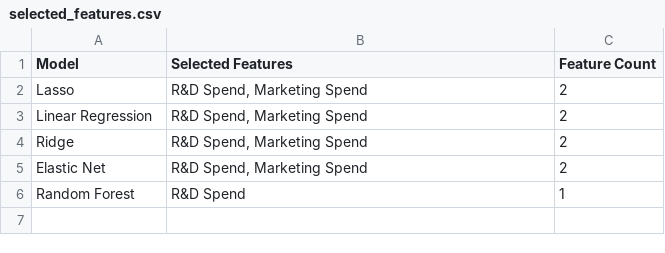
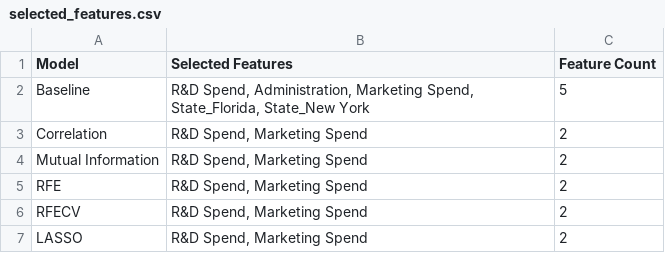
Before and after one commit to RayWu576/AIOT_Do-in-class-2, a CSV file: results/selected_features.csv, drawn as a sheet.

```diff
--- a/results/selected_features.csv
+++ b/results/selected_features.csv
@@ -1,6 +1,7 @@
 Model,Selected Features,Feature Count
-Lasso,"R&D Spend, Marketing Spend",2
-Linear Regression,"R&D Spend, Marketing Spend",2
-Ridge,"R&D Spend, Marketing Spend",2
-Elastic Net,"R&D Spend, Marketing Spend",2
-Random Forest,R&D Spend,1
+Baseline,"R&D Spend, Administration, Marketing Spend, State_Florida, State_New York",5
+Correlation,"R&D Spend, Marketing Spend",2
+Mutual Information,"R&D Spend, Marketing Spend",2
+RFE,"R&D Spend, Marketing Spend",2
+RFECV,"R&D Spend, Marketing Spend",2
+LASSO,"R&D Spend, Marketing Spend",2
```
Also changed, not shown: results/best_model_predictions.csv, results/feature_count_metrics.csv, 30 other files.
